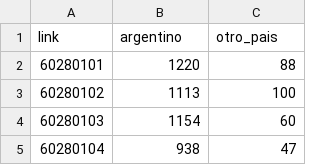
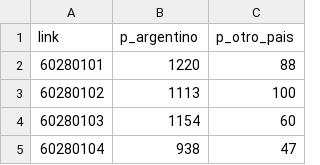
Before and after one commit to angiescetta/datos-censo-2010, a CSV file: raw_data/p_segun_origen.csv, drawn as a sheet; only a part is shown.

```diff
--- a/raw_data/p_segun_origen.csv
+++ b/raw_data/p_segun_origen.csv
@@ -1,2 +1,2 @@
-"link","argentino","otro_pais"
+"link","p_argentino","p_otro_pais"
 60280101,1220,88
```
Also changed, not shown: 6 other files.
